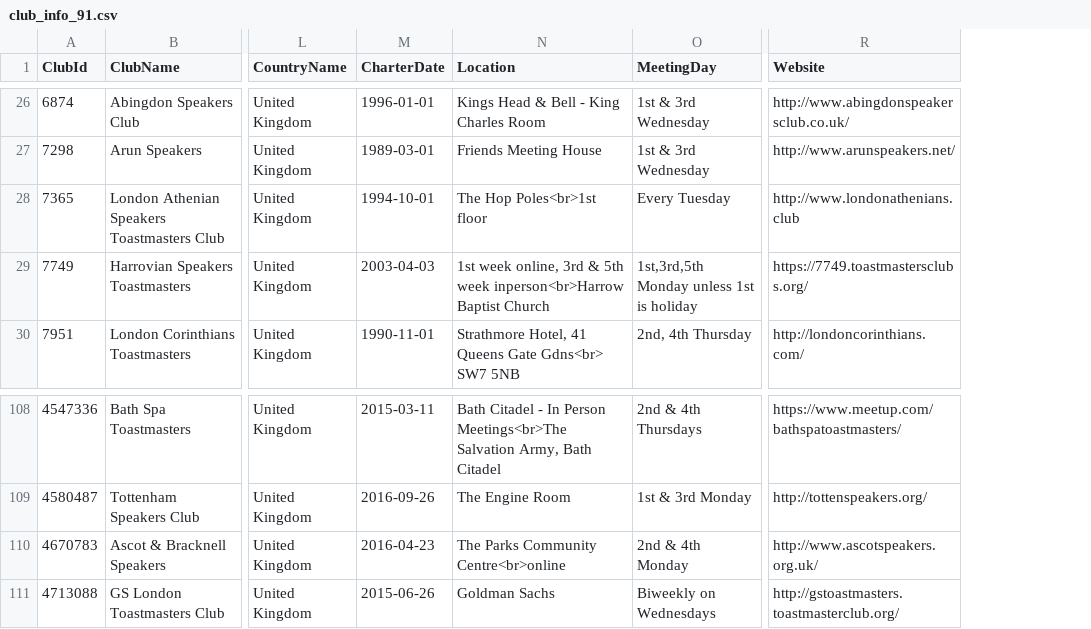
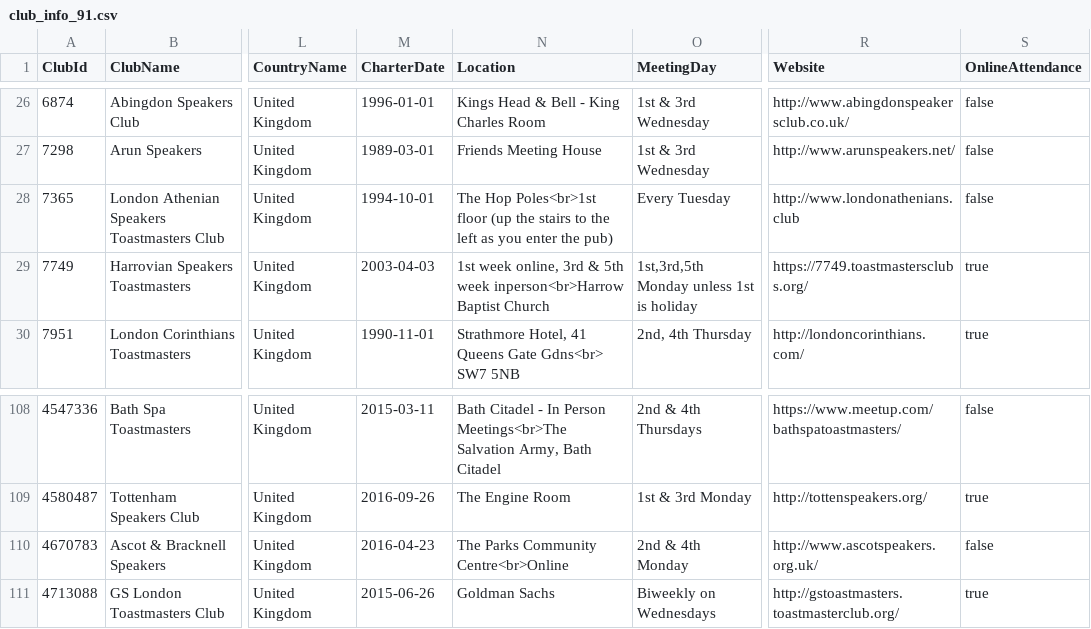
Before and after one commit to rorygraves/tm_data, a CSV file: data/club_info_91.csv, drawn as a sheet; only a part is shown, gaps mark what is left out; the diff covers the shown part only; the diff names each change by its address in the sheet, - before the commit and + after, or states it on an @@ line.

```diff
--- a/data/club_info_91.csv
+++ b/data/club_info_91.csv
+column S (OnlineAttendance), rows 26-30: false | false | false | true | true; rows 108-111: false | true | false | true
-N28 (Location): …Poles<br>1st floor
+N28 (Location): …Poles<br>1st floor (up the stairs to the left as you enter the pub)
-N110 (Location): The Parks Community Centre<br>online
+N110 (Location): The Parks Community Centre<br>Online
```
Also changed, not shown: 15 edited cells elsewhere in this file, data/club_info_71.csv, 12 other files.
